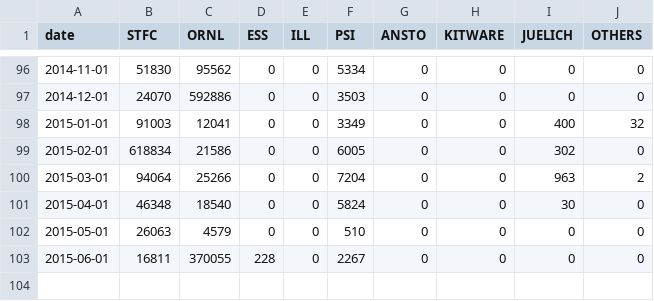
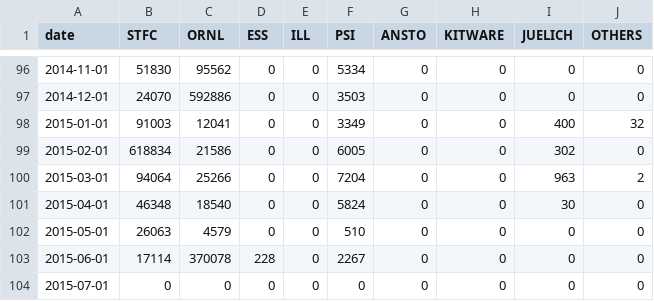
Before and after one commit to mantidproject/documents, a CSV file: Project-Management/reports/facility-added-lines.csv, drawn as a sheet; only a part is shown, gaps mark what is left out.

Commit message:
Updated git reports

```diff
--- a/Project-Management/reports/facility-added-lines.csv
+++ b/Project-Management/reports/facility-added-lines.csv
@@ -102,2 +102,3 @@ date,STFC,ORNL,ESS,ILL,PSI,ANSTO,KITWARE,JUELICH,OTHERS
 2015-05-01,26063,4579,0,0,510,0,0,0,0
-2015-06-01,16811,370055,228,0,2267,0,0,0,0
+2015-06-01,17114,370078,228,0,2267,0,0,0,0
+2015-07-01,0,0,0,0,0,0,0,0,0
```
Also changed, not shown: Project-Management/reports/facility-changed-files.csv, Project-Management/reports/facility-commits.csv, 1 other file.
